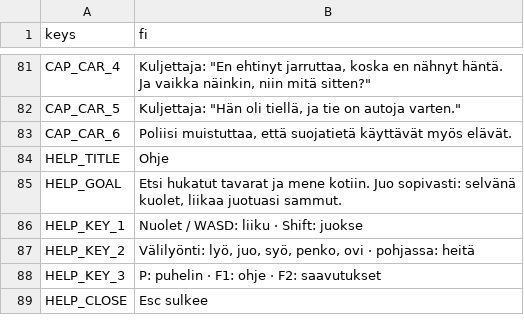
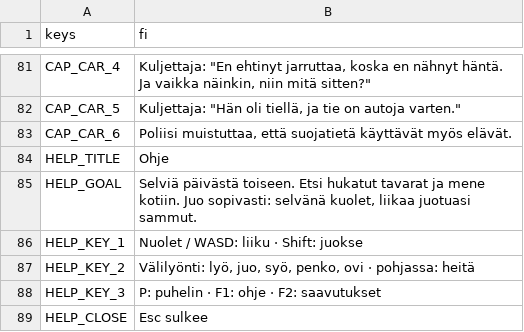
Before and after one commit to Ecculi/GoodMorningMoonshine, a CSV file: localization/strings.csv, drawn as a sheet; only a part is shown, gaps mark what is left out.

```diff
--- a/localization/strings.csv
+++ b/localization/strings.csv
@@ -84,3 +84,3 @@ CAP_CAR_6,"Poliisi muistuttaa, että suojatietä käyttävät myös elävät."
 HELP_TITLE,Ohje
-HELP_GOAL,"Etsi hukatut tavarat ja mene kotiin. Juo sopivasti: selvänä kuolet, liikaa juotuasi sammut."
+HELP_GOAL,"Selviä päivästä toiseen. Etsi hukatut tavarat ja mene kotiin. Juo sopivasti: selvänä kuolet, liikaa juotuasi sammut."
 HELP_KEY_1,Nuolet / WASD: liiku  ·  Shift: juokse
```
